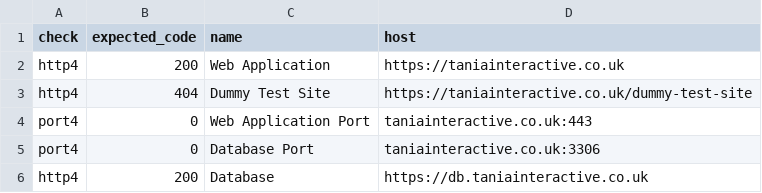
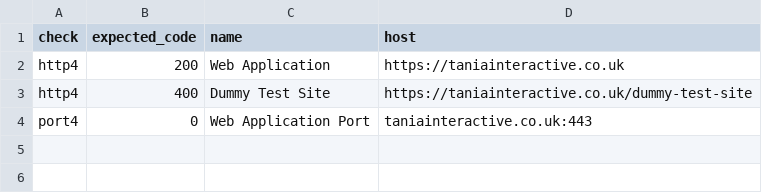
Before and after one commit to mctata/taniainteractive, a CSV file: status/checks.csv, drawn as a sheet.

Commit message:
Remove unauthorized database check, ensure precise monitoring

```diff
--- a/status/checks.csv
+++ b/status/checks.csv
@@ -2,5 +2,3 @@ check,expected_code,name,host
 http4,200,Web Application,https://taniainteractive.co.uk
-http4,404,Dummy Test Site,https://taniainteractive.co.uk/dummy-test-site
+http4,400,Dummy Test Site,https://taniainteractive.co.uk/dummy-test-site
 port4,0,Web Application Port,taniainteractive.co.uk:443
-port4,0,Database Port,taniainteractive.co.uk:3306
-http4,200,Database,https://db.taniainteractive.co.uk
```
